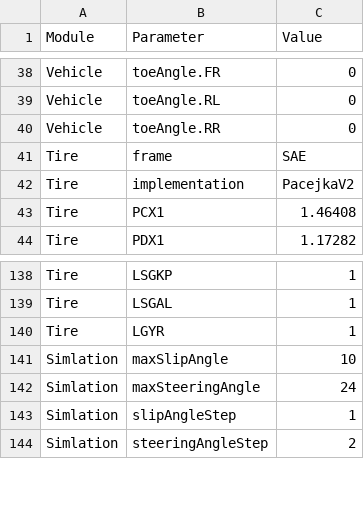
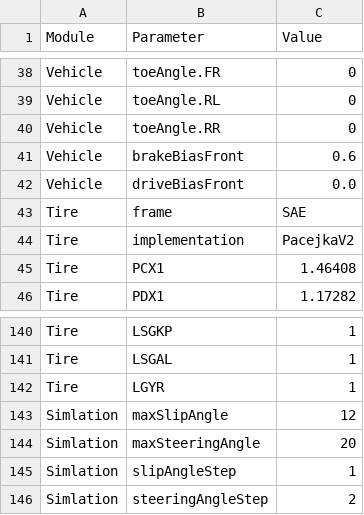
Before and after one commit to PGRacing-Team-Vehicle-Perfomance/laptime_simulator, a CSV file: config_pacejka_v2.csv, drawn as a sheet; only a part is shown, gaps mark what is left out; addresses are those after the commit; the diff names each change by its address in the sheet, - before the commit and + after, or states it on an @@ line.

Commit message:
add drive/brake distribution model

```diff
--- a/config_pacejka_v2.csv
+++ b/config_pacejka_v2.csv
+row 41: Vehicle | brakeBiasFront | 0.6
+row 42: Vehicle | driveBiasFront | 0.0
-C143 (Value): 10
+C143 (Value): 12
-C144 (Value): 24
+C144 (Value): 20
```
Also changed, not shown: 2 other files.
